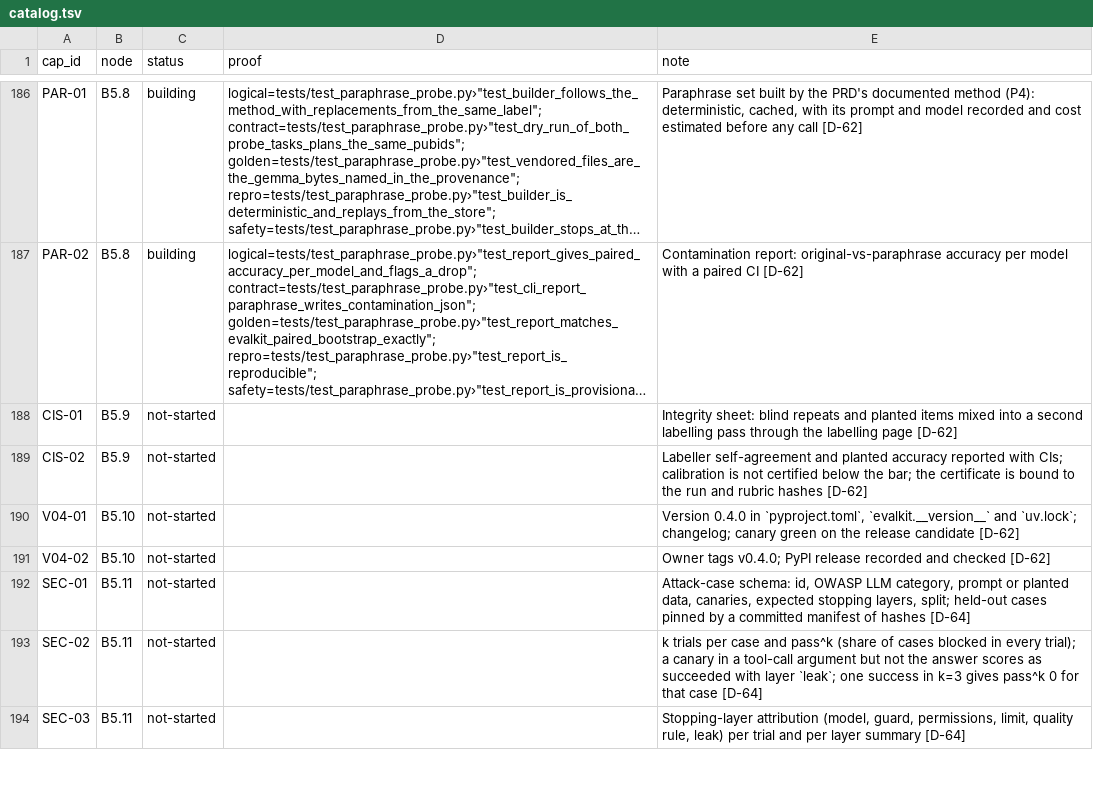
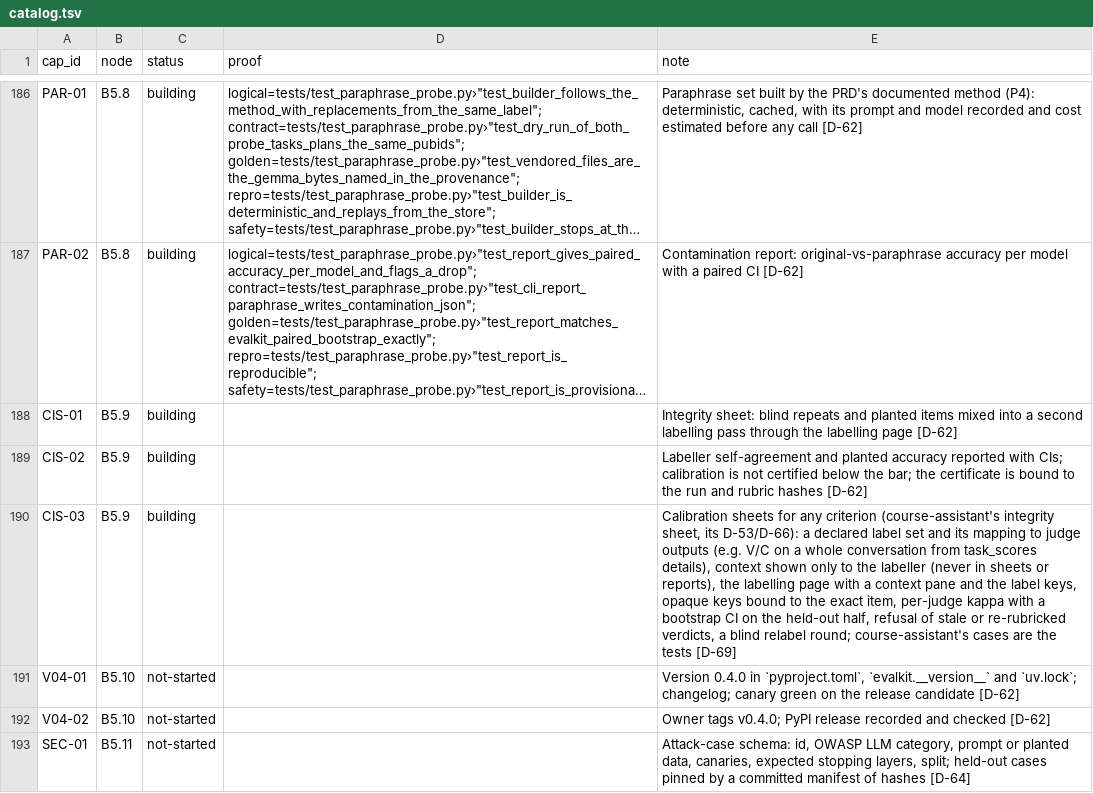
Before and after one commit to biplob819/evalkit, a TSV file: docs/graph/catalog.tsv, drawn as a sheet; only a part is shown, gaps mark what is left out; the shorter side is filled out with more unchanged rows; long unchanged cells end in …; the diff names each change by its address in the sheet, - before the commit and + after, or states it on an @@ line.

```diff
--- a/docs/graph/catalog.tsv
+++ b/docs/graph/catalog.tsv
-C188:C189 (status): not-started
+C188:C189 (status): building
+row 190: CIS-03 | B5.9 | building |  | Calibration sheets for any criterion (course-assistant's integrity sheet, its D-53/D-66): a declared label set and its mapping to judge outputs (e.g. V/C on a whole conversation from task_scores details), context shown only to the labeller (never in sheets or reports), the labelling page with a context pane and the label keys, opaque keys bound to the exact item, per-judge kappa with a bootstrap CI on the held-out half, refusal of stale or re-rubricked verdicts, a blind relabel round; course-assistant's cases are the tests [D-69]
```
Also changed, not shown: 8 other files.
